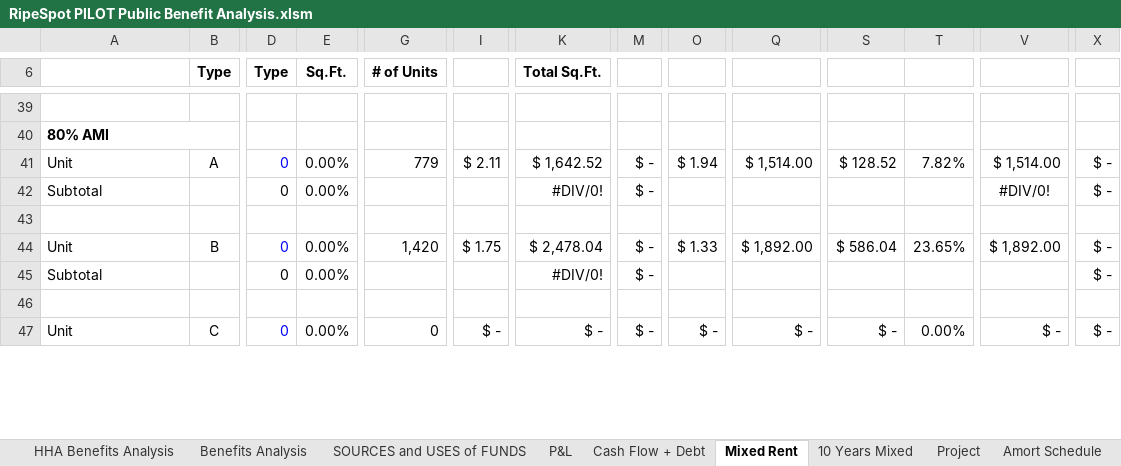
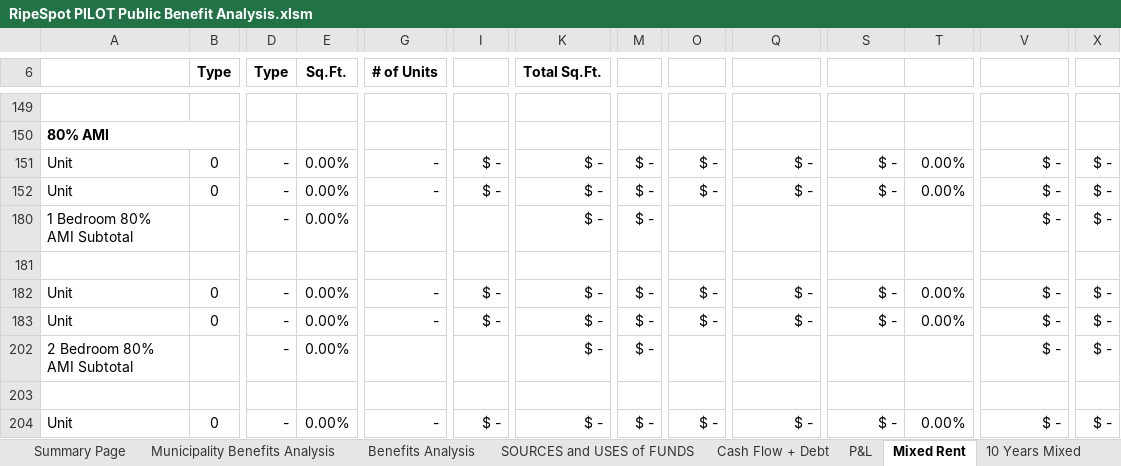
Before and after one commit to Nasun1978/clearpath-ai, an Excel workbook: public/templates/RipeSpot PILOT Public Benefit Analysis.xlsm, sheet Mixed Rent, drawn as a sheet; only a part is shown, gaps mark what is left out; values as stored, in another font and other column widths than the file's, no borders; removed rows and columns are numbered as before the commit, all else as after; rows hold the shown columns only; the diff covers the shown part only; the diff names each change by its address in the sheet, - before the commit and + after, or states it on an @@ line.

```diff
--- a/public/templates/RipeSpot PILOT Public Benefit Analysis.xlsm (sheet Mixed Rent)
+++ b/public/templates/RipeSpot PILOT Public Benefit Analysis.xlsm (sheet Mixed Rent)
-sheet tab: HHA Benefits Analysis
+sheet tab: Municipality Benefits Analysis
+sheet tab: Summary Page
@@ sheet tab order changed: Summary Page | Municipality Benefits Analysis | Benefits Analysis | SOURCES and USES of FUNDS | Cash Flow + Debt | P&L | Mixed Rent | 10 Years Mixed @@
-B151 (Type): A
+B151 (Type): 0
-D151 (Type): 0
+D151 (Type): -
-D151 text colour: #0000FF
+D151 text colour: black
-G151 (# of Units): 779
+G151 (# of Units): -
-I151: $ 2.11
+I151: $ -
-K151 (Total Sq.Ft.): $ 1,642.52
+K151 (Total Sq.Ft.): $ -
-O151: $ 1.94
+O151: $ -
-Q151: $ 1,514.00
+Q151: $ -
-S151: $ 128.52
+S151: $ -
-T151: 7.82%
+T151: 0.00%
-V151: $ 1,514.00
+V151: $ -
-row 42: Subtotal |  | 0 | 0.00% |  |  | #DIV/0! | $ - |  |  |  |  | #DIV/0! | $ -
+row 152: Unit | 0 | - | 0.00% | - | $ - | $ - | $ - | $ - | $ - | $ - | 0.00% | $ - | $ -
+row 180: 1 Bedroom 80% AMI Subtotal |  | - | 0.00% |  |  | $ - | $ - |  |  |  |  | $ - | $ -
-B182 (Type): B
+B182 (Type): 0
-D182 (Type): 0
+D182 (Type): -
-D182 text colour: #0000FF
+D182 text colour: black
-G182 (# of Units): 1,420
+G182 (# of Units): -
-I182: $ 1.75
+I182: $ -
-K182 (Total Sq.Ft.): $ 2,478.04
+K182 (Total Sq.Ft.): $ -
-O182: $ 1.33
+O182: $ -
-Q182: $ 1,892.00
+Q182: $ -
-S182: $ 586.04
+S182: $ -
-T182: 23.65%
+T182: 0.00%
-V182: $ 1,892.00
+V182: $ -
-row 45: Subtotal |  | 0 | 0.00% |  |  | #DIV/0! | $ - |  |  |  |  |  | $ -
+row 183: Unit | 0 | - | 0.00% | - | $ - | $ - | $ - | $ - | $ - | $ - | 0.00% | $ - | $ -
+row 202: 2 Bedroom 80% AMI Subtotal |  | - | 0.00% |  |  | $ - | $ - |  |  |  |  | $ - | $ -
-B204 (Type): C
+B204 (Type): 0
-D204 (Type): 0
+D204 (Type): -
-D204 text colour: #0000FF
+D204 text colour: black
-G204 (# of Units): 0
+G204 (# of Units): -
```
Also changed, not shown: 30 added rows, 22 removed rows, 26 edited cells and cell formats elsewhere in this sheet, sheet Amort Schedule, sheet Project, sheet 10 Years Mixed, sheet Benefits Analysis, sheet SOURCES and USES of FUNDS, sheet P&L, 2 more sheets, other sheet tabs, formulas that keep their value, hidden cells, 1 other file.
